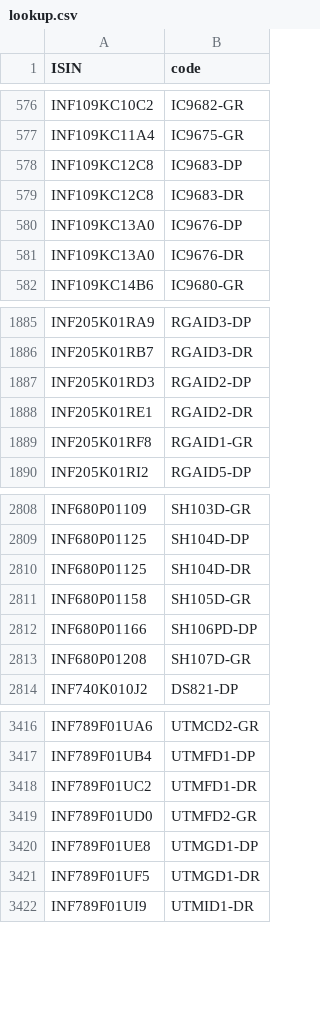
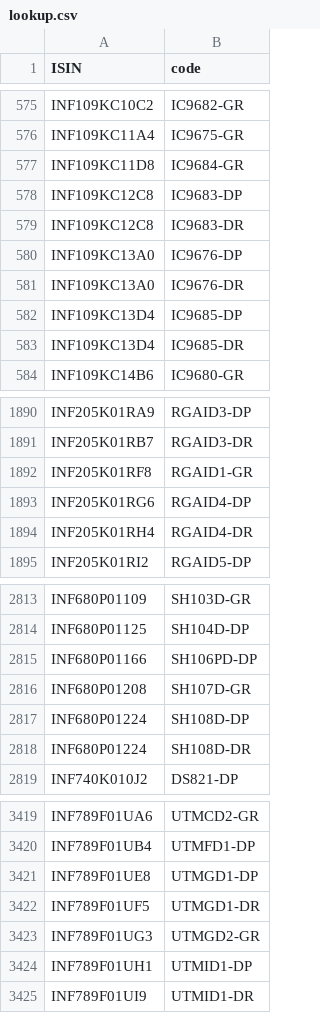
Before and after one commit to captn3m0/mf.captnemo.in, a CSV file: _data/lookup.csv, drawn as a sheet; only a part is shown, gaps mark what is left out; removed rows and columns are numbered as before the commit, all else as after; the diff covers the shown part only; the diff names each change by its address in the sheet, - before the commit and + after, or states it on an @@ line.

```diff
--- a/_data/lookup.csv
+++ b/_data/lookup.csv
+row 577: INF109KC11D8 | IC9684-GR
+row 582: INF109KC13D4 | IC9685-DP
+row 583: INF109KC13D4 | IC9685-DR
-row 1887: INF205K01RD3 | RGAID2-DP
-row 1888: INF205K01RE1 | RGAID2-DR
+row 1893: INF205K01RG6 | RGAID4-DP
+row 1894: INF205K01RH4 | RGAID4-DR
-row 2810: INF680P01125 | SH104D-DR
-row 2811: INF680P01158 | SH105D-GR
+row 2817: INF680P01224 | SH108D-DP
+row 2818: INF680P01224 | SH108D-DR
-row 3418: INF789F01UC2 | UTMFD1-DR
-row 3419: INF789F01UD0 | UTMFD2-GR
+row 3423: INF789F01UG3 | UTMGD2-GR
+row 3424: INF789F01UH1 | UTMID1-DP
```
Also changed, not shown: 25 added rows, 24 removed rows and 4 edited cells elsewhere in this file.
